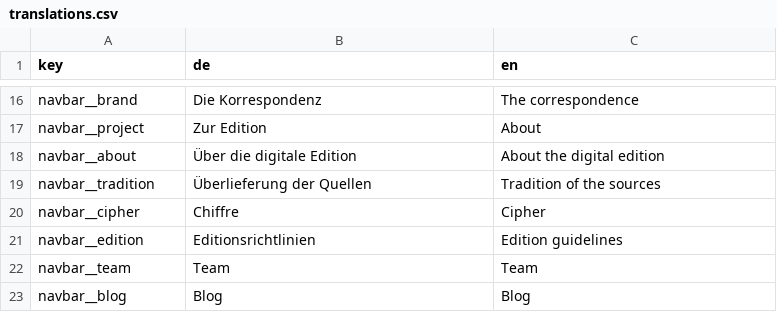
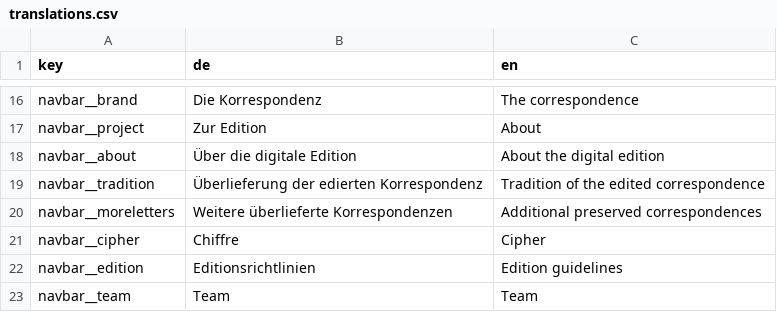
Before and after one commit to emt-project/emt-static, a CSV file: translations.csv, drawn as a sheet; only a part is shown, gaps mark what is left out; the shorter side is filled out with more unchanged rows.

Commit message:
add new page to navbar

```diff
--- a/translations.csv
+++ b/translations.csv
@@ -18,3 +18,4 @@ navbar__project,Zur Edition,About
 navbar__about,Über die digitale Edition,About the digital edition
-navbar__tradition,Überlieferung der Quellen,Tradition of the sources
+navbar__tradition,Überlieferung der edierten Korrespondenz,Tradition of the edited correspondence
+navbar__moreletters,Weitere überlieferte Korrespondenzen,Additional preserved correspondences
 navbar__cipher,Chiffre,Cipher
```
Also changed, not shown: 1 other file.
